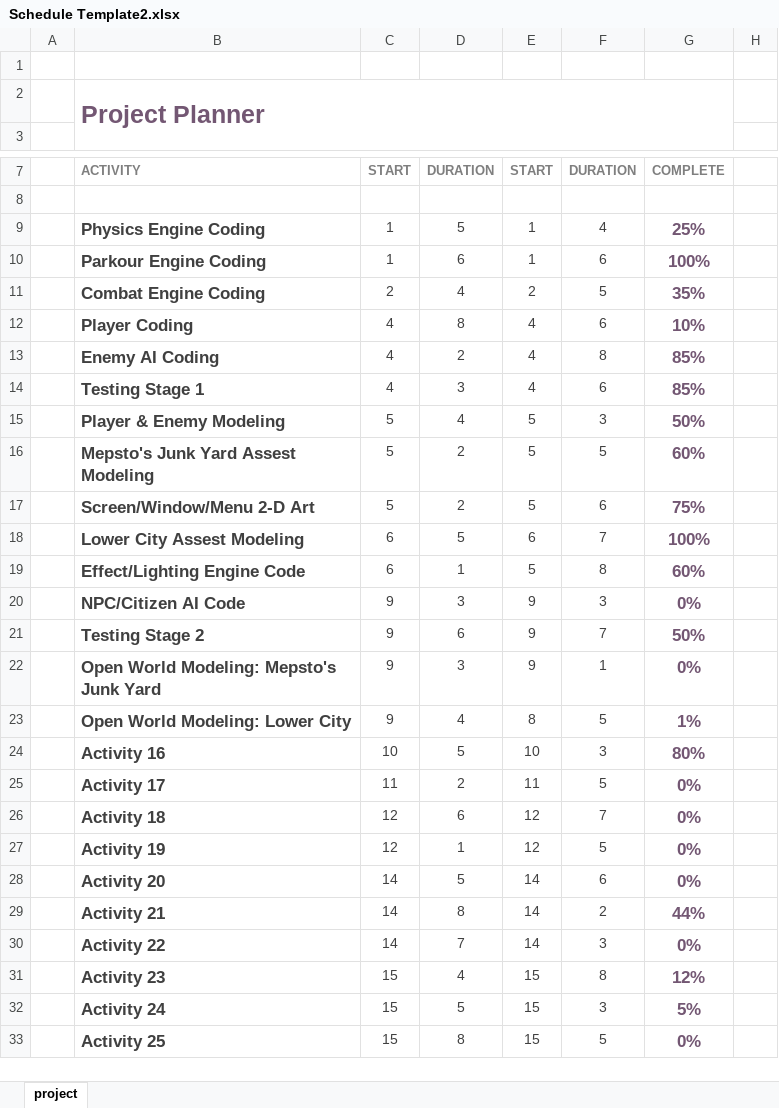
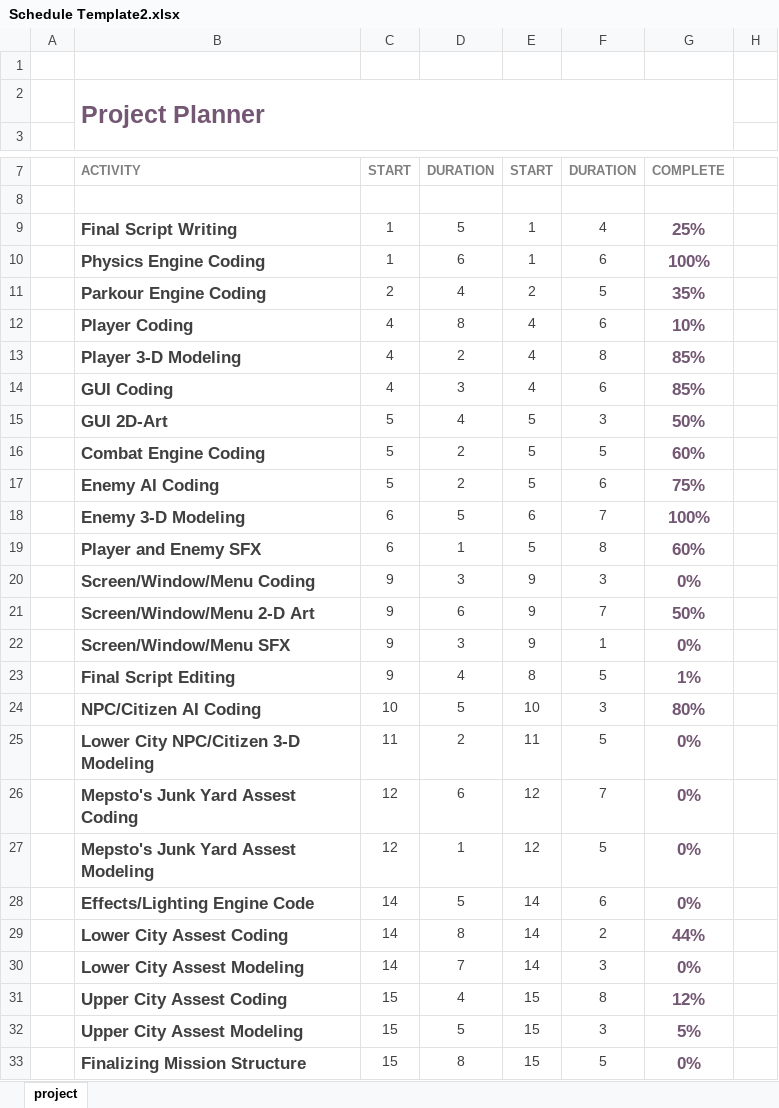
Before and after one commit to The-Comet-Gaming/Tristan-s-Pre-Production-Basics, an Excel workbook: Schedule Template2.xlsx, sheet project, drawn as a sheet; only a part is shown, gaps mark what is left out; values as stored, in another font and other column widths than the file's, no borders; charts and pictures and conditional formats not drawn; the diff covers the shown part only; the diff names each change by its address in the sheet, - before the commit and + after, or states it on an @@ line.

Commit message:
hoop

```diff
--- a/Schedule Template2.xlsx (sheet project)
+++ b/Schedule Template2.xlsx (sheet project)
-B9: Physics Engine Coding
+B9: Final Script Writing
-B10: Parkour Engine Coding
+B10: Physics Engine Coding
-B11: Combat Engine Coding
+B11: Parkour Engine Coding
-B13: Enemy AI Coding
+B13: Player 3-D Modeling
-B14: Testing Stage 1
+B14: GUI Coding
-B15: Player & Enemy Modeling
+B15: GUI 2D-Art
-B16: Mepsto's Junk Yard Assest Modeling
+B16: Combat Engine Coding
-B17: Screen/Window/Menu 2-D Art
+B17: Enemy AI Coding
-B18: Lower City Assest Modeling
+B18: Enemy 3-D Modeling
-B19: Effect/Lighting Engine Code
+B19: Player and Enemy SFX
-B20: NPC/Citizen AI Code
+B20: Screen/Window/Menu Coding
-B21: Testing Stage 2
+B21: Screen/Window/Menu 2-D Art
-B22: Open World Modeling: Mepsto's Junk Yard
+B22: Screen/Window/Menu SFX
-B23: Open World Modeling: Lower City
+B23: Final Script Editing
-B24: Activity 16
+B24: NPC/Citizen AI Coding
-B25: Activity 17
+B25: Lower City NPC/Citizen 3-D Modeling
-B26: Activity 18
+B26: Mepsto's Junk Yard Assest Coding
-B27: Activity 19
+B27: Mepsto's Junk Yard Assest Modeling
-B28: Activity 20
+B28: Effects/Lighting Engine Code
-B29: Activity 21
+B29: Lower City Assest Coding
-B30: Activity 22
+B30: Lower City Assest Modeling
-B31: Activity 23
+B31: Upper City Assest Coding
-B32: Activity 24
+B32: Upper City Assest Modeling
-B33: Activity 25
+B33: Finalizing Mission Structure
```
Also changed, not shown: 6 added rows and 1 edited cell elsewhere in this sheet.
